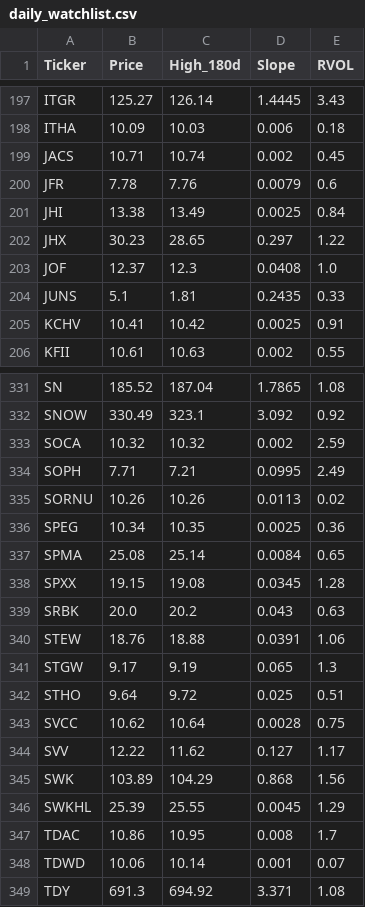
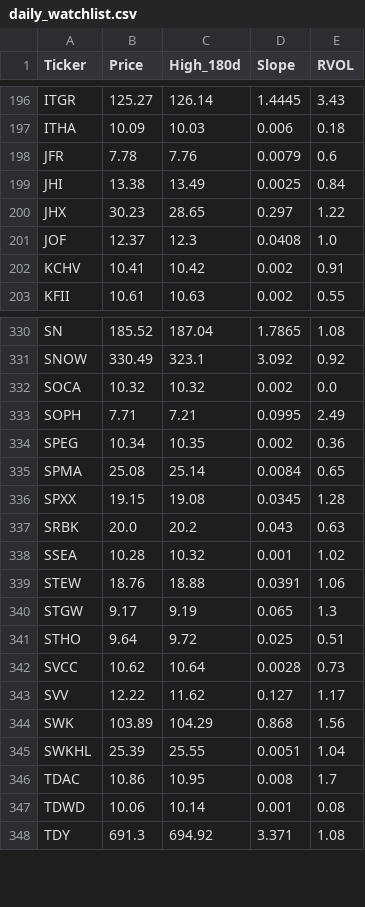
Before and after one commit to akshatsirohiya-arch/my-investment-ai, a CSV file: daily_watchlist.csv, drawn as a sheet; only a part is shown, gaps mark what is left out; the diff covers the shown part only.

```diff
--- a/daily_watchlist.csv
+++ b/daily_watchlist.csv
@@ -198,3 +197,2 @@ ITGR,125.27,126.14,1.4445,3.43
 ITHA,10.09,10.03,0.006,0.18
-JACS,10.71,10.74,0.002,0.45
 JFR,7.78,7.76,0.0079,0.6
@@ -203,4 +201,3 @@ JHX,30.23,28.65,0.297,1.22
 JOF,12.37,12.3,0.0408,1.0
-JUNS,5.1,1.81,0.2435,0.33
-KCHV,10.41,10.42,0.0025,0.91
+KCHV,10.41,10.42,0.002,0.91
 KFII,10.61,10.63,0.002,0.55
@@ -332,6 +331,5 @@ SN,185.52,187.04,1.7865,1.08
 SNOW,330.49,323.1,3.092,0.92
-SOCA,10.32,10.32,0.002,2.59
+SOCA,10.32,10.32,0.002,0.0
 SOPH,7.71,7.21,0.0995,2.49
-SORNU,10.26,10.26,0.0113,0.02
-SPEG,10.34,10.35,0.0025,0.36
+SPEG,10.34,10.35,0.002,0.36
 SPMA,25.08,25.14,0.0084,0.65
@@ -339,2 +337,3 @@ SPXX,19.15,19.08,0.0345,1.28
 SRBK,20.0,20.2,0.043,0.63
+SSEA,10.28,10.32,0.001,1.02
 STEW,18.76,18.88,0.0391,1.06
@@ -342,8 +341,8 @@ STGW,9.17,9.19,0.065,1.3
 STHO,9.64,9.72,0.025,0.51
-SVCC,10.62,10.64,0.0028,0.75
+SVCC,10.62,10.64,0.0028,0.73
 SVV,12.22,11.62,0.127,1.17
 SWK,103.89,104.29,0.868,1.56
-SWKHL,25.39,25.55,0.0045,1.29
+SWKHL,25.39,25.55,0.0051,1.04
 TDAC,10.86,10.95,0.008,1.7
-TDWD,10.06,10.14,0.001,0.07
+TDWD,10.06,10.14,0.001,0.08
 TDY,691.3,694.92,3.371,1.08
```
Also changed, not shown: 5 added rows, 5 removed rows and 32 edited cells elsewhere in this file.
